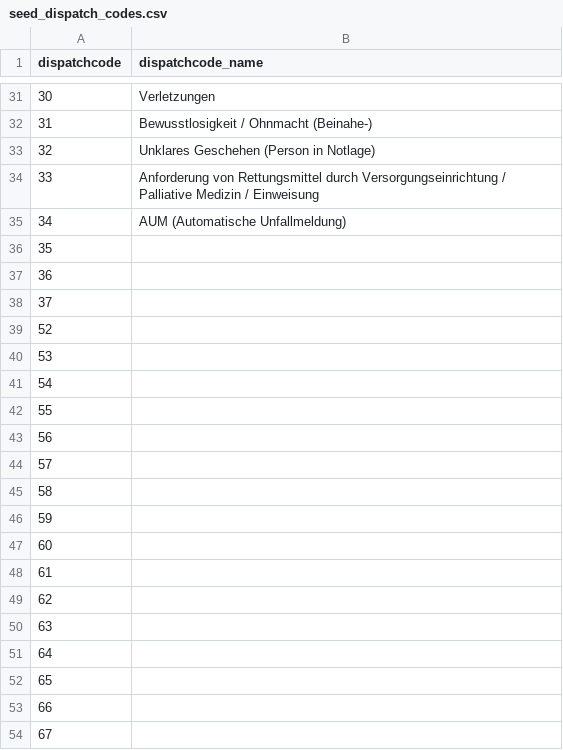
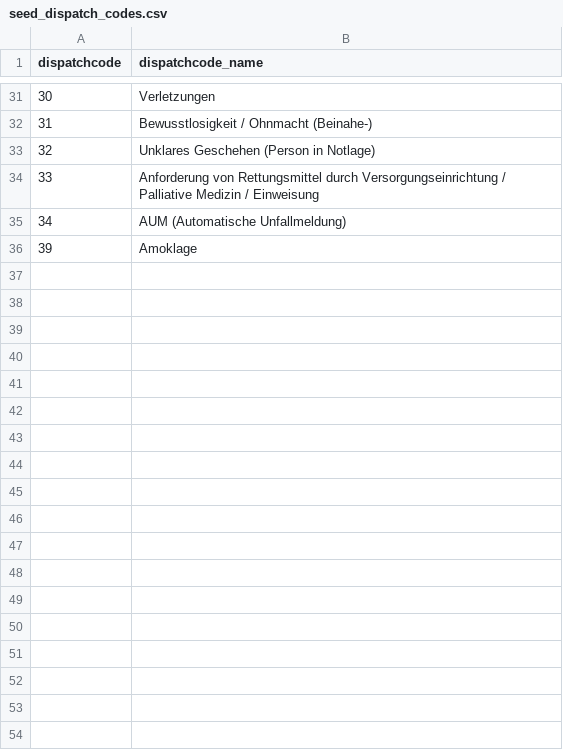
Before and after one commit to kaywiegand/berlin-emergency-response, a CSV file: seeds/seed_dispatch_codes.csv, drawn as a sheet; only a part is shown, gaps mark what is left out; the diff covers the shown part only; the diff names each change by its address in the sheet, - before the commit and + after, or states it on an @@ line.

```diff
--- a/seeds/seed_dispatch_codes.csv
+++ b/seeds/seed_dispatch_codes.csv
@@ column A (dispatchcode) renumbered in row 36 @@
-B36 (dispatchcode_name): (empty)
+B36 (dispatchcode_name): Amoklage
-row 37: 36
-row 38: 37
-row 39: 52
-row 40: 53
-row 41: 54
-row 42: 55
-row 43: 56
-row 44: 57
-row 45: 58
-row 46: 59
-row 47: 60
-row 48: 61
-row 49: 62
-row 50: 63
-row 51: 64
-row 52: 65
-row 53: 66
-row 54: 67
```
Also changed, not shown: 16 removed rows and 2 edited cells elsewhere in this file, seeds/seed_events.csv, 13 other files.
